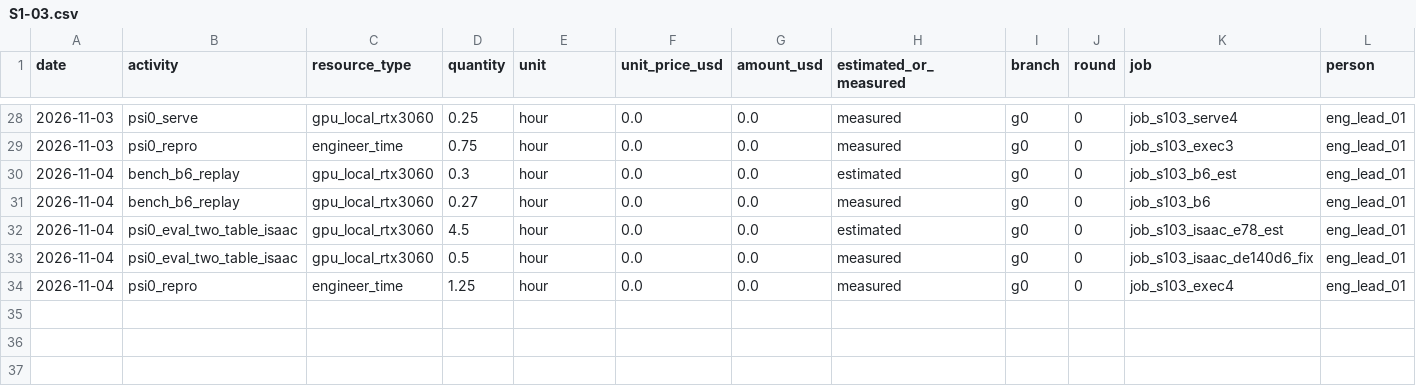
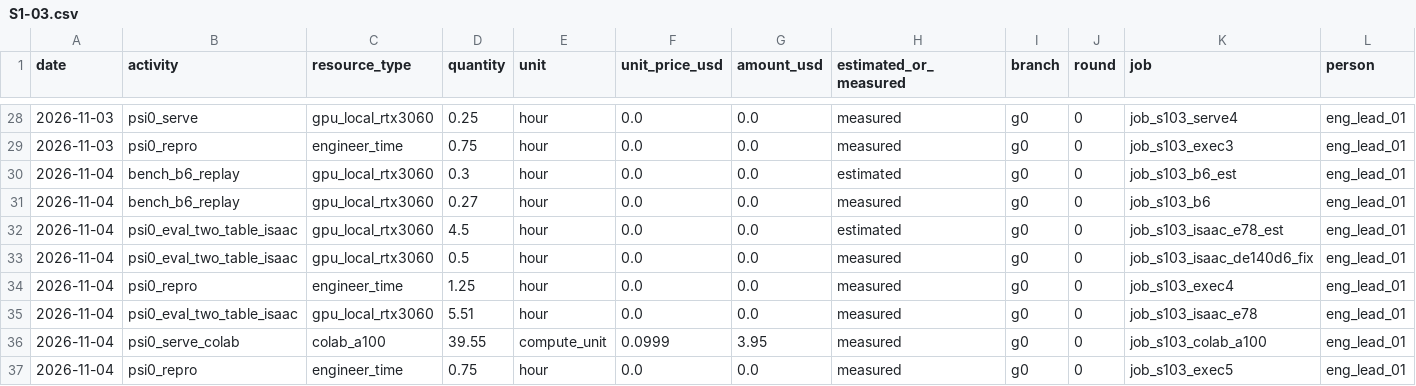
Before and after one commit to hiwe0305/denso-challenge, a CSV file: docs/g0/ledger/S1-03.csv, drawn as a sheet; only a part is shown, gaps mark what is left out; rows hold the shown columns only; the diff names each change by its address in the sheet, - before the commit and + after, or states it on an @@ line.

```diff
--- a/docs/g0/ledger/S1-03.csv
+++ b/docs/g0/ledger/S1-03.csv
+row 35: 2026-11-04 | psi0_eval_two_table_isaac | gpu_local_rtx3060 | 5.51 | hour | 0.0 | 0.0 | measured | g0 | 0 | job_s103_isaac_e78 | eng_lead_01
+row 36: 2026-11-04 | psi0_serve_colab | colab_a100 | 39.55 | compute_unit | 0.0999 | 3.95 | measured | g0 | 0 | job_s103_colab_a100 | eng_lead_01
+row 37: 2026-11-04 | psi0_repro | engineer_time | 0.75 | hour | 0.0 | 0.0 | measured | g0 | 0 | job_s103_exec5 | eng_lead_01
```
Also changed, not shown: 1 other file.
